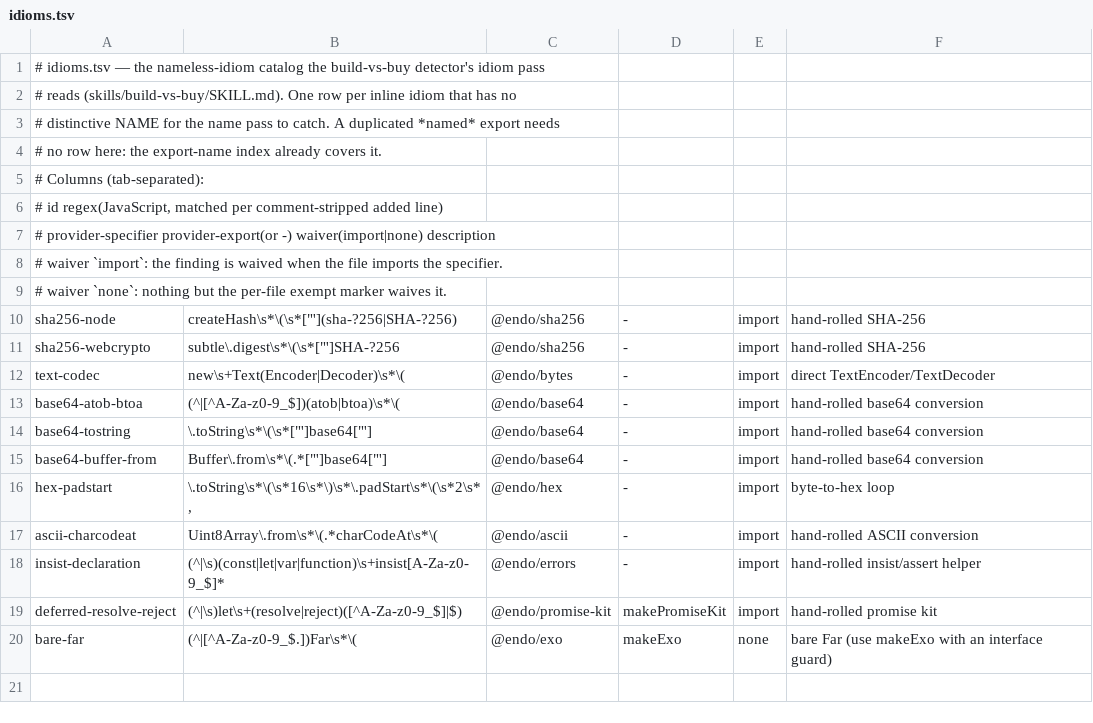
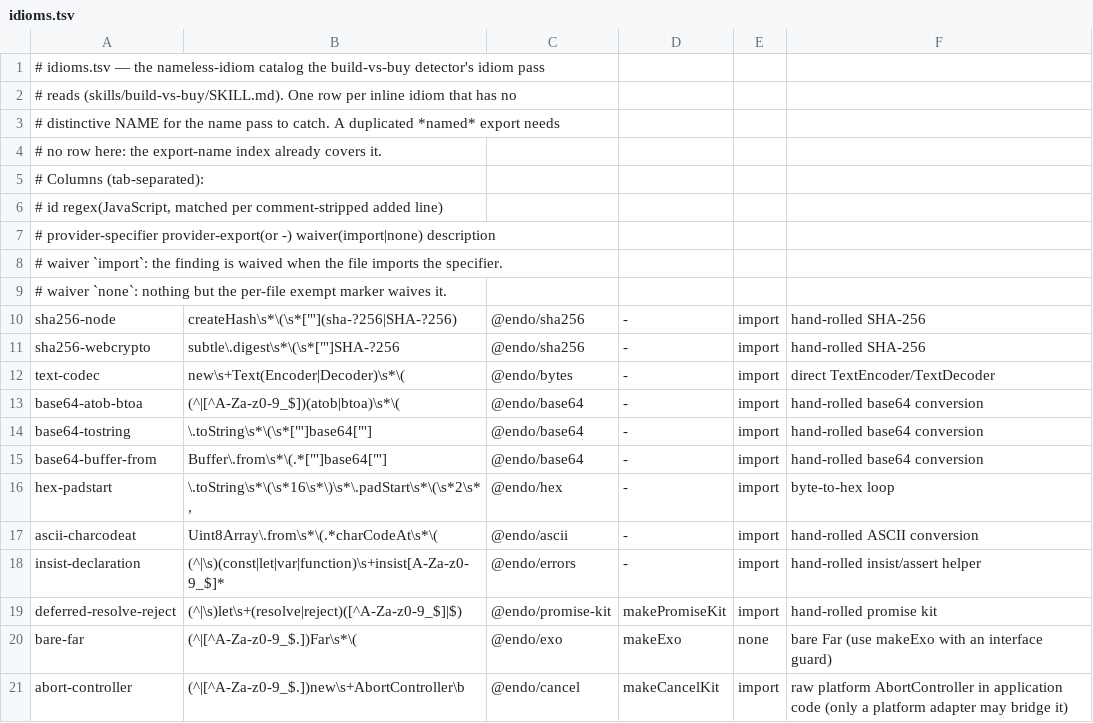
Before and after one commit to kriscendobot/garden, a TSV file: skills/build-vs-buy/idioms.tsv, drawn as a sheet.

```diff
--- a/skills/build-vs-buy/idioms.tsv
+++ b/skills/build-vs-buy/idioms.tsv
@@ -20 +20,2 @@ deferred-resolve-reject	(^|\s)let\s+(resolve|reject)([^A-Za-z0-9_$]|$)	@endo/pro
 bare-far	(^|[^A-Za-z0-9_$.])Far\s*\(	@endo/exo	makeExo	none	bare Far (use makeExo with an interface guard)
+abort-controller	(^|[^A-Za-z0-9_$.])new\s+AbortController\b	@endo/cancel	makeCancelKit	import	raw platform AbortController in application code (only a platform adapter may bridge it)
```
Also changed, not shown: 13 other files.
